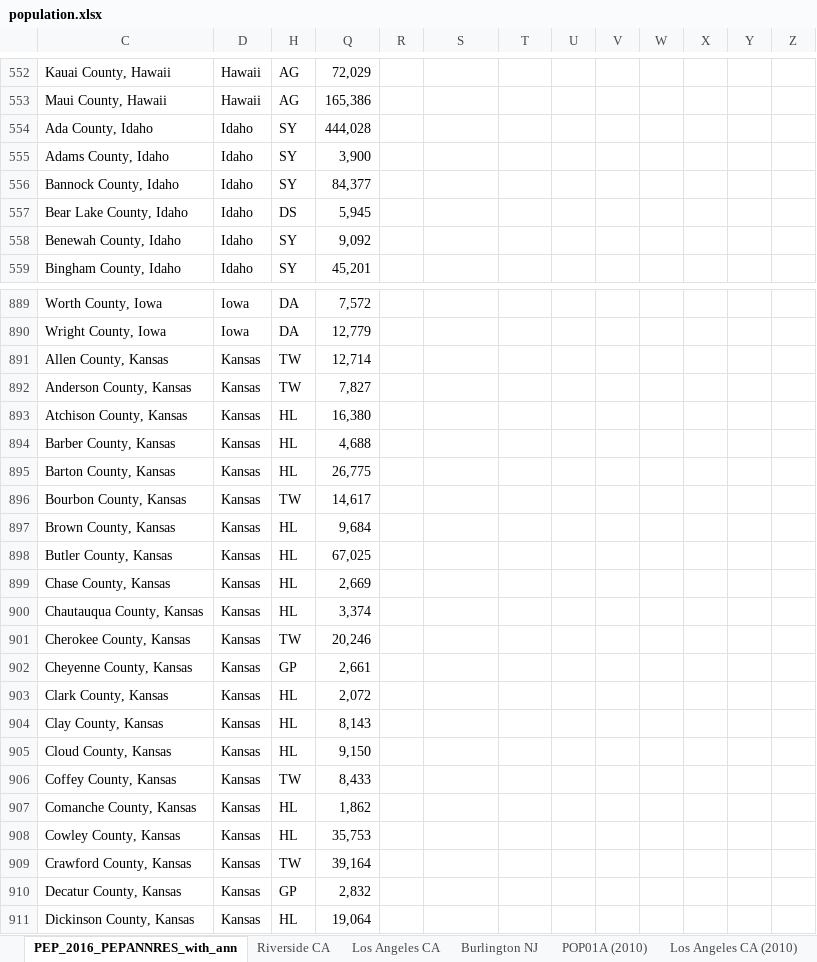
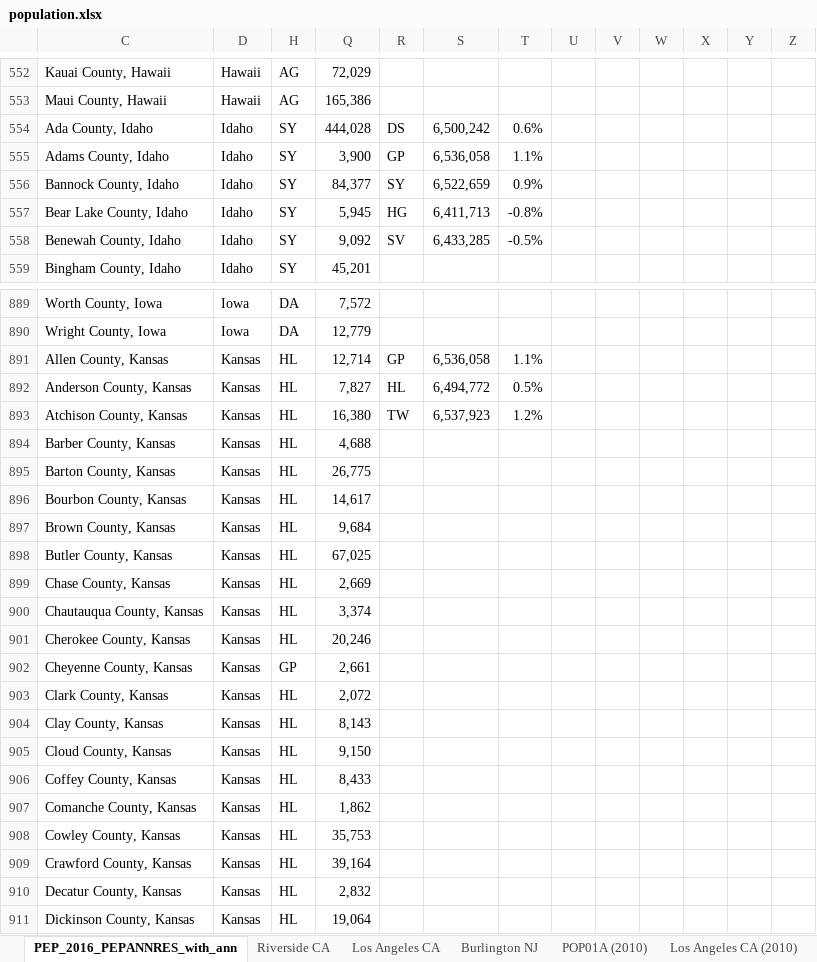
Before and after one commit to raddick/maps, an Excel workbook: usanew/usanew_2016_update/population.xlsx, sheet PEP_2016_PEPANNRES_with_ann, drawn as a sheet; only a part is shown, gaps mark what is left out; values as stored, in another font and other column widths than the file's, no cell formats; conditional formats not drawn; the diff covers the shown part only; the diff names each change by its address in the sheet, - before the commit and + after, or states it on an @@ line.

```diff
--- a/usanew/usanew_2016_update/population.xlsx (sheet PEP_2016_PEPANNRES_with_ann)
+++ b/usanew/usanew_2016_update/population.xlsx (sheet PEP_2016_PEPANNRES_with_ann)
-R554: (empty)
+R554: DS
-S554: (empty)
+S554: 6,500,242
-T554: (empty)
+T554: 0.6%
-R555: (empty)
+R555: GP
-S555: (empty)
+S555: 6,536,058
-T555: (empty)
+T555: 1.1%
-R556: (empty)
+R556: SY
-S556: (empty)
+S556: 6,522,659
-T556: (empty)
+T556: 0.9%
-H557: DS
+H557: SY
-R557: (empty)
+R557: HG
-S557: (empty)
+S557: 6,411,713
-T557: (empty)
+T557: -0.8%
-R558: (empty)
+R558: SV
-S558: (empty)
+S558: 6,433,285
-T558: (empty)
+T558: -0.5%
-H891:H892: TW
+H891:H892: HL
-R891: (empty)
+R891: GP
-S891: (empty)
+S891: 6,536,058
-T891: (empty)
+T891: 1.1%
-R892: (empty)
+R892: HL
-S892: (empty)
+S892: 6,494,772
-T892: (empty)
+T892: 0.5%
-R893: (empty)
+R893: TW
-S893: (empty)
+S893: 6,537,923
-T893: (empty)
+T893: 1.2%
-H896: TW
+H896: HL
-H901: TW
+H901: HL
-H906: TW
+H906: HL
-H909: TW
+H909: HL
-H910: GP
+H910: HL
```
Also changed, not shown: 234 edited cells elsewhere in this sheet, cell formats, 1 other file.
